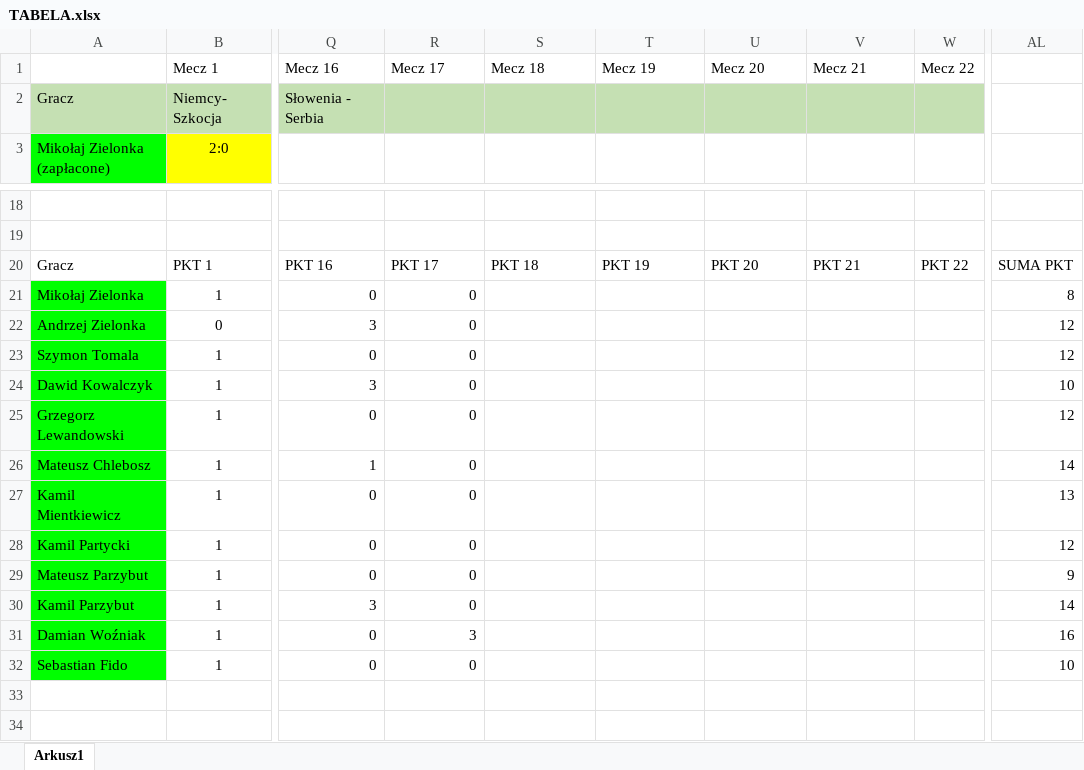
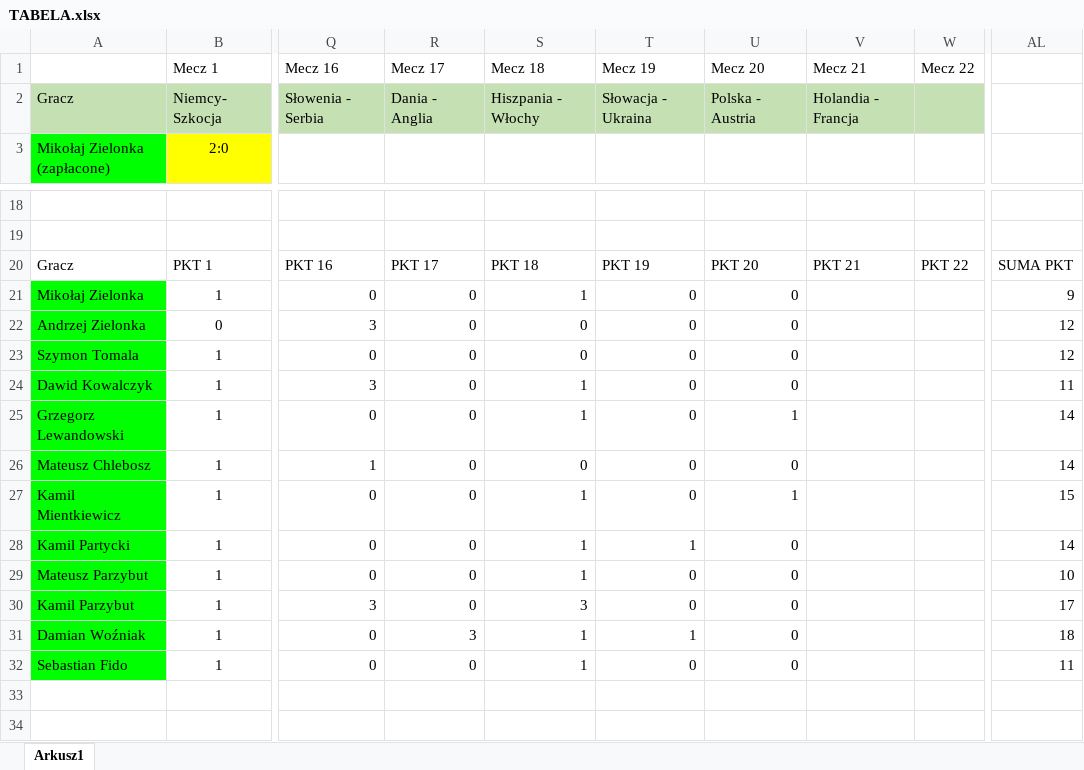
Before and after one commit to kamilgb11/Euro, an Excel workbook: TABELA.xlsx, sheet Arkusz1, drawn as a sheet; only a part is shown, gaps mark what is left out; values as stored, in another font and other column widths than the file's, no borders; the diff names each change by its address in the sheet, - before the commit and + after, or states it on an @@ line.

Commit message:
tbl2.0

```diff
--- a/TABELA.xlsx (sheet Arkusz1)
+++ b/TABELA.xlsx (sheet Arkusz1)
-R2 (Mecz 17): (empty)
+R2 (Mecz 17): Dania - Anglia
-S2 (Mecz 18): (empty)
+S2 (Mecz 18): Hiszpania - Włochy
-T2 (Mecz 19): (empty)
+T2 (Mecz 19): Słowacja - Ukraina
-U2 (Mecz 20): (empty)
+U2 (Mecz 20): Polska - Austria
-V2 (Mecz 21): (empty)
+V2 (Mecz 21): Holandia - Francja
-S21 (Mecz 18): (empty)
+S21 (Mecz 18): 1
-T21:T27 (Mecz 19): (empty)
+T21:T27 (Mecz 19): 0
-U21:U24 (Mecz 20): (empty)
+U21:U24 (Mecz 20): 0
-AL21: 8
+AL21: 9
-S22:S23 (Mecz 18): (empty)
+S22:S23 (Mecz 18): 0
-S24:S25 (Mecz 18): (empty)
+S24:S25 (Mecz 18): 1
-AL24: 10
+AL24: 11
-U25 (Mecz 20): (empty)
+U25 (Mecz 20): 1
-AL25: 12
+AL25: 14
-S26 (Mecz 18): (empty)
+S26 (Mecz 18): 0
-U26 (Mecz 20): (empty)
+U26 (Mecz 20): 0
-S27:S29 (Mecz 18): (empty)
+S27:S29 (Mecz 18): 1
-U27 (Mecz 20): (empty)
+U27 (Mecz 20): 1
-AL27: 13
+AL27: 15
-T28 (Mecz 19): (empty)
+T28 (Mecz 19): 1
-U28:U32 (Mecz 20): (empty)
+U28:U32 (Mecz 20): 0
-AL28: 12
+AL28: 14
-T29:T30 (Mecz 19): (empty)
+T29:T30 (Mecz 19): 0
-AL29: 9
+AL29: 10
-S30 (Mecz 18): (empty)
+S30 (Mecz 18): 3
-AL30: 14
+AL30: 17
-S31:S32 (Mecz 18): (empty)
+S31:S32 (Mecz 18): 1
-T31 (Mecz 19): (empty)
+T31 (Mecz 19): 1
-AL31: 16
+AL31: 18
-T32 (Mecz 19): (empty)
+T32 (Mecz 19): 0
-AL32: 10
+AL32: 11
```
